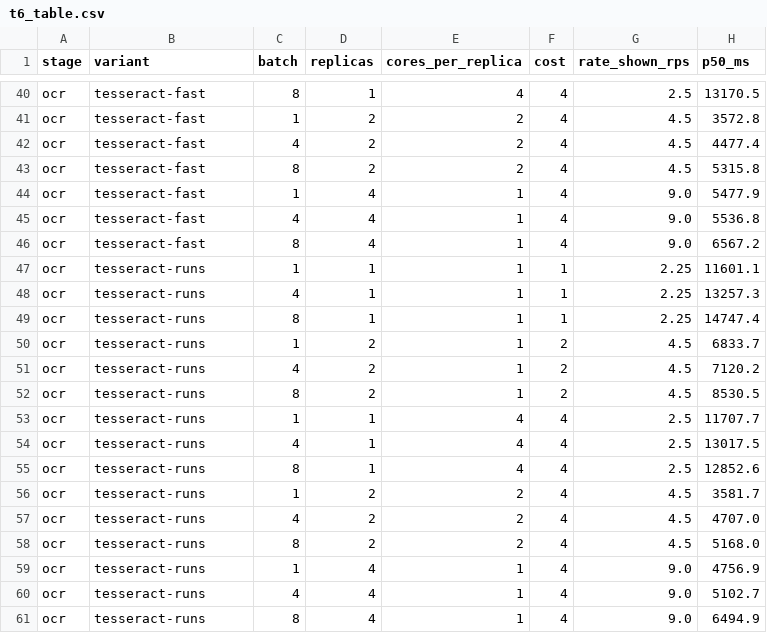
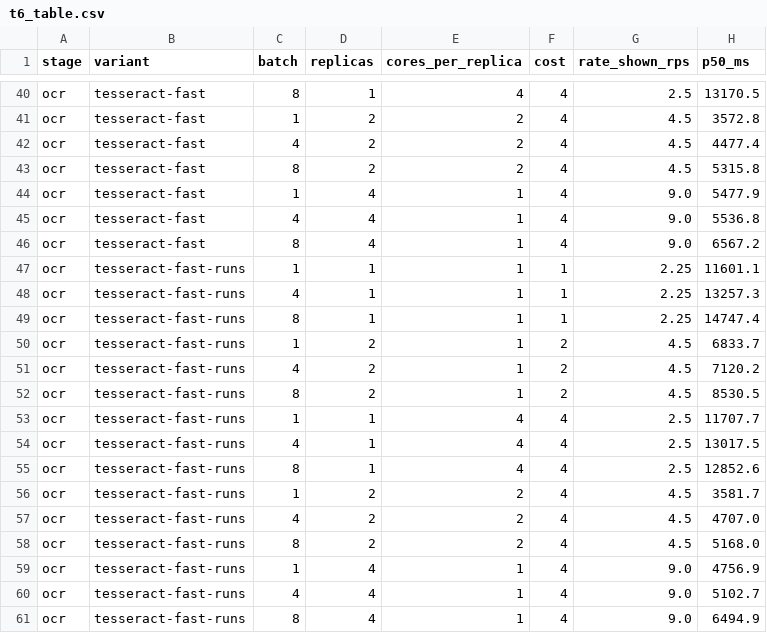
Before and after one commit to ashleyogorman/ICP_Milestone_2, a CSV file: results/T6_profiling_tables/t6_table.csv, drawn as a sheet; only a part is shown, gaps mark what is left out; the diff names each change by its address in the sheet, - before the commit and + after, or states it on an @@ line.

```diff
--- a/results/T6_profiling_tables/t6_table.csv
+++ b/results/T6_profiling_tables/t6_table.csv
-B47:B61 (variant): tesseract-runs
+B47:B61 (variant): tesseract-fast-runs
```
Also changed, not shown: results/T6_profiling_tables/t6_latency_breakdown.csv, results/T7_end_to_end/t7_table.csv, 5 other files.
